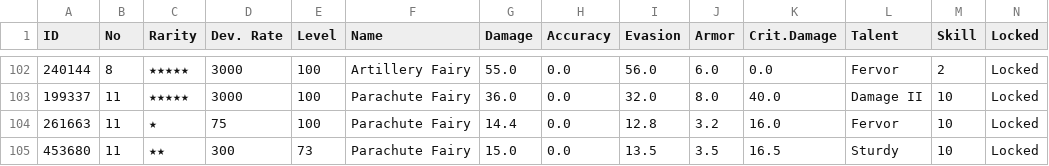
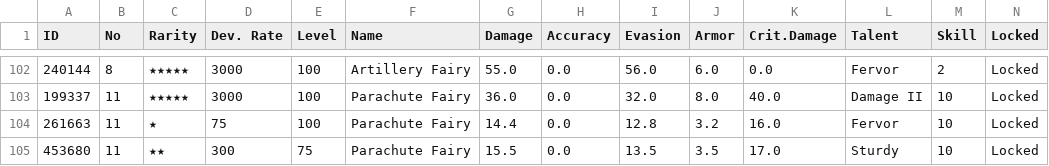
Before and after one commit to m1s3ri/90wish, a CSV file: miseri_34865_fairy_info.csv, drawn as a sheet; only a part is shown, gaps mark what is left out.

```diff
--- a/miseri_34865_fairy_info.csv
+++ b/miseri_34865_fairy_info.csv
@@ -104,2 +104,2 @@
 261663,11,★,75,100,Parachute Fairy,14.4,0.0,12.8,3.2,16.0,Fervor,10,Locked
-453680,11,★★,300,73,Parachute Fairy,15.0,0.0,13.5,3.5,16.5,Sturdy,10,Locked
+453680,11,★★,300,75,Parachute Fairy,15.5,0.0,13.5,3.5,17.0,Sturdy,10,Locked
```
Also changed, not shown: miseri_34865_equip_info.csv, miseri_34865_item_info.csv, 4 other files.
